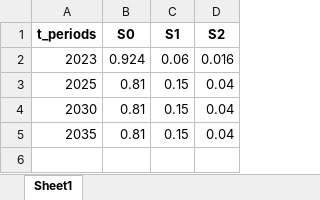
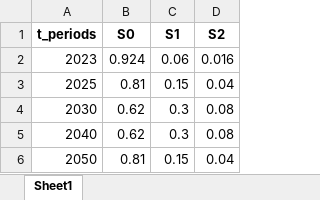
Before and after one commit to vaduraes/TemoaHurricane_V2, an Excel workbook: CreateDB_NC/InputData/FragilityCurvesData/ProbabilityEachScenario.xlsx, sheet Sheet1, drawn as a sheet; values as stored, in another font and other column widths than the file's, no borders; addresses are those after the commit; the diff names each change by its address in the sheet, - before the commit and + after, or states it on an @@ line.

Commit message:
Ocean Energy enable 3^4 12h scenarios

```diff
--- a/CreateDB_NC/InputData/FragilityCurvesData/ProbabilityEachScenario.xlsx (sheet Sheet1)
+++ b/CreateDB_NC/InputData/FragilityCurvesData/ProbabilityEachScenario.xlsx (sheet Sheet1)
-B4 (S0): 0.81
+B4 (S0): 0.62
-C4 (S1): 0.15
+C4 (S1): 0.3
-D4 (S2): 0.04
+D4 (S2): 0.08
+row 5: 2040 | 0.62 | 0.3 | 0.08
-A6 (t_periods): 2035
+A6 (t_periods): 2050
```
Also changed, not shown: CreateDB_NC/InputData/ExcelUserData/Temporary_ToHelpBuildDecks/TMP_ExistingCapacity_UniqueTechNameLv1.xlsx, CreateDB_NC/InputData/ExcelUserData/Temporary_ToHelpBuildDecks/TMP_ExistingCapacity_UniqueTechNameLv2.xlsx, 11 other files.
